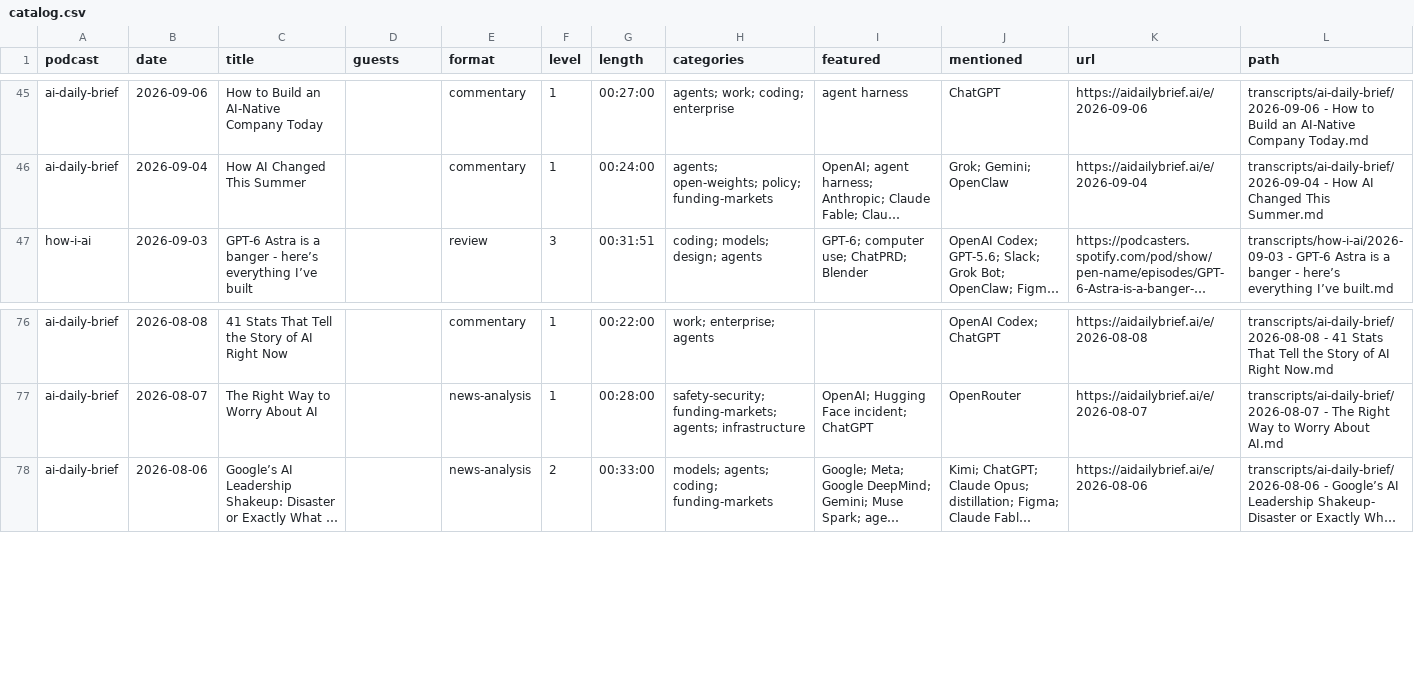
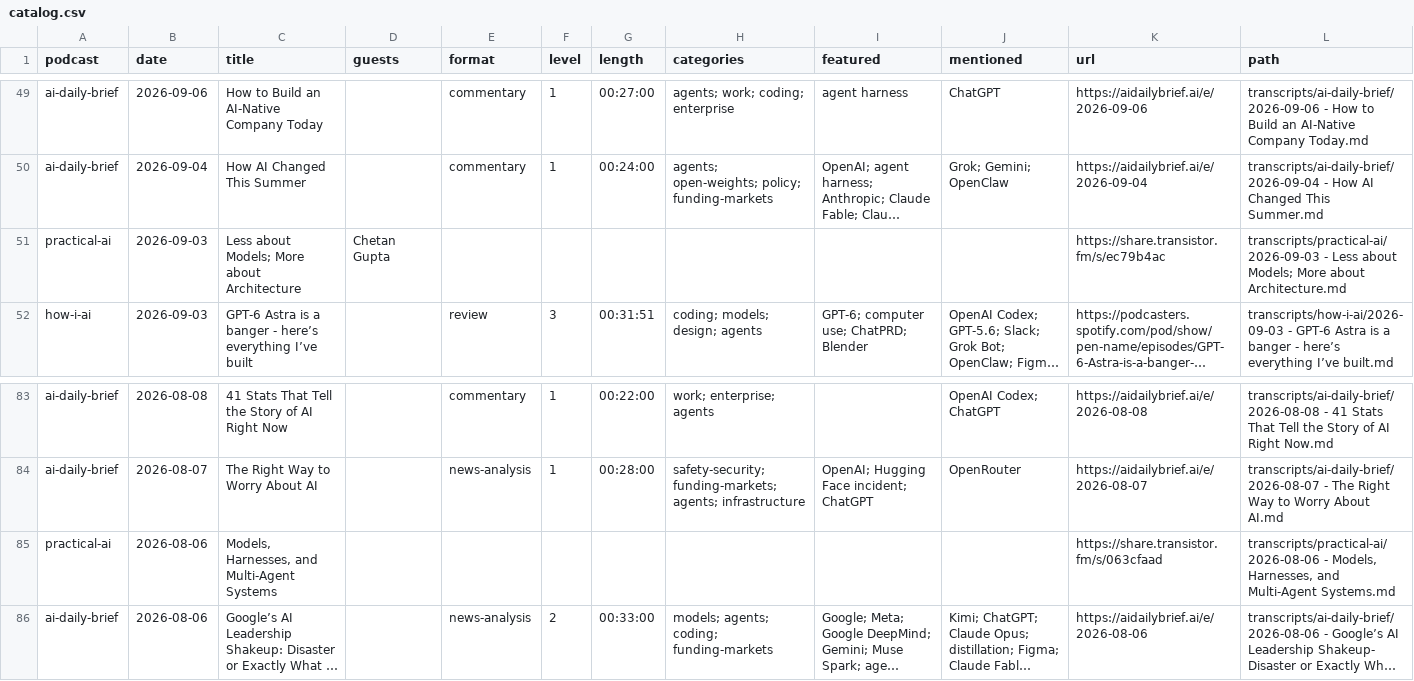
Before and after one commit to NikolasBM/PodScribe, a CSV file: catalog.csv, drawn as a sheet; only a part is shown, gaps mark what is left out; long unchanged cells end in …; the diff covers the shown part only; the diff names each change by its address in the sheet, - before the commit and + after, or states it on an @@ line.

```diff
--- a/catalog.csv
+++ b/catalog.csv
+row 51: practical-ai | 2026-09-03 | Less about Models; More about Architecture | Chetan Gupta |  |  |  |  |  |  | https://share.transistor.fm/s/ec79b4ac | transcripts/practical-ai/2026-09-03 - Less about Models; More about Architecture.md
+row 85: practical-ai | 2026-08-06 | Models, Harnesses, and Multi-Agent Systems |  |  |  |  |  |  |  | https://share.transistor.fm/s/063cfaad | transcripts/practical-ai/2026-08-06 - Models, Harnesses, and Multi-Agent Systems.md
```
Also changed, not shown: 6 added rows elsewhere in this file, 11 other files.
